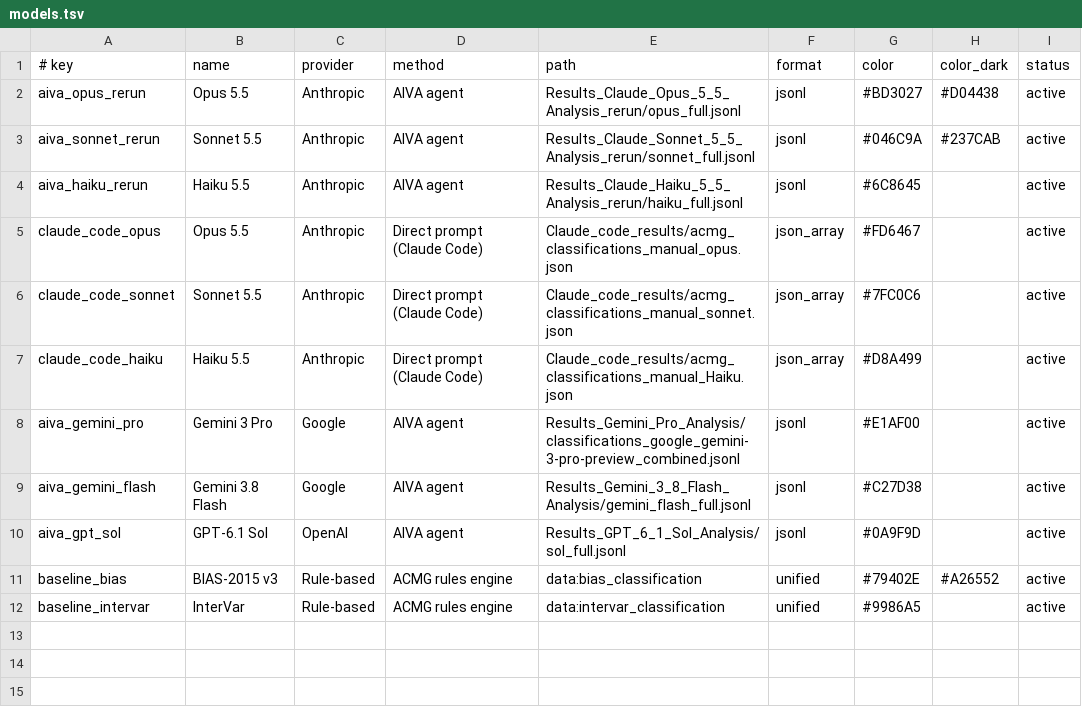
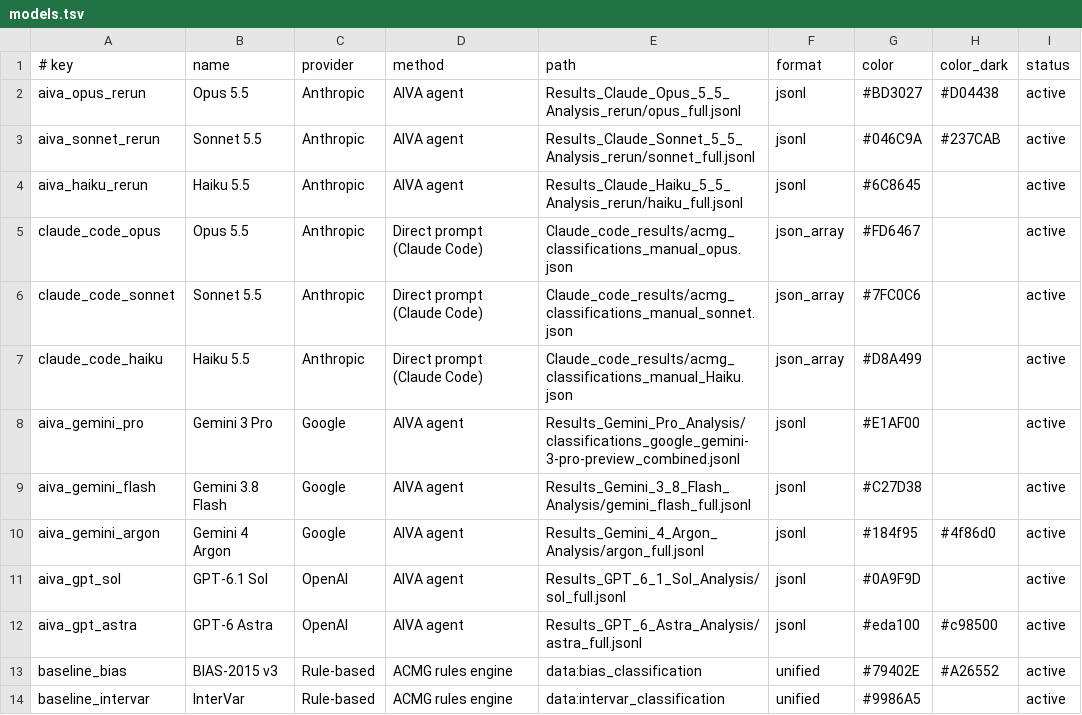
Before and after one commit to MHSPL/AIVA-var-bench, a TSV file: dashboard/models.tsv, drawn as a sheet; the diff names each change by its address in the sheet, - before the commit and + after, or states it on an @@ line.

Commit message:
feat(benchmark): add Gemini 4 Argon and GPT-6 Astra benchmark results and update dashboard
- Add 100% completed classification results for google/gemini-4-argon (2,894/2,894 variants; 54.39% exact accuracy, 72.91% directional, 1 critical error)
- Add 100% completed classification results for openai/gpt-6-astra (2,894/2,894 variants; 4.56% exact accuracy, 21.25% directional, 14 critical errors)
- Add overnight and reconciliation runners (run_argon_overnight.py, run_astra_overnight.py, run_astra_unclassified.py)
- Register models in dashboard/models.tsv
- Rebuild benchmark dataset and update dashboard HTML

```diff
--- a/dashboard/models.tsv
+++ b/dashboard/models.tsv
+row 10: aiva_gemini_argon | Gemini 4 Argon | Google | AIVA agent | Results_Gemini_4_Argon_Analysis/argon_full.jsonl | jsonl | #184f95 | #4f86d0 | active
+row 12: aiva_gpt_astra | GPT-6 Astra | OpenAI | AIVA agent | Results_GPT_6_Astra_Analysis/astra_full.jsonl | jsonl | #eda100 | #c98500 | active
```
Also changed, not shown: 10 other files.
